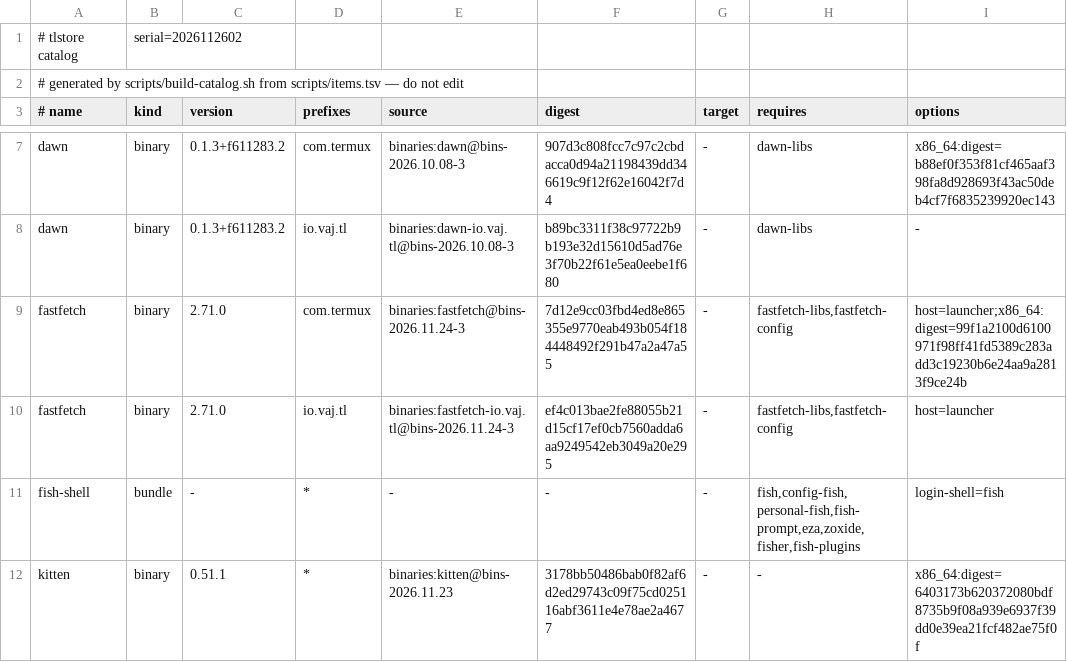
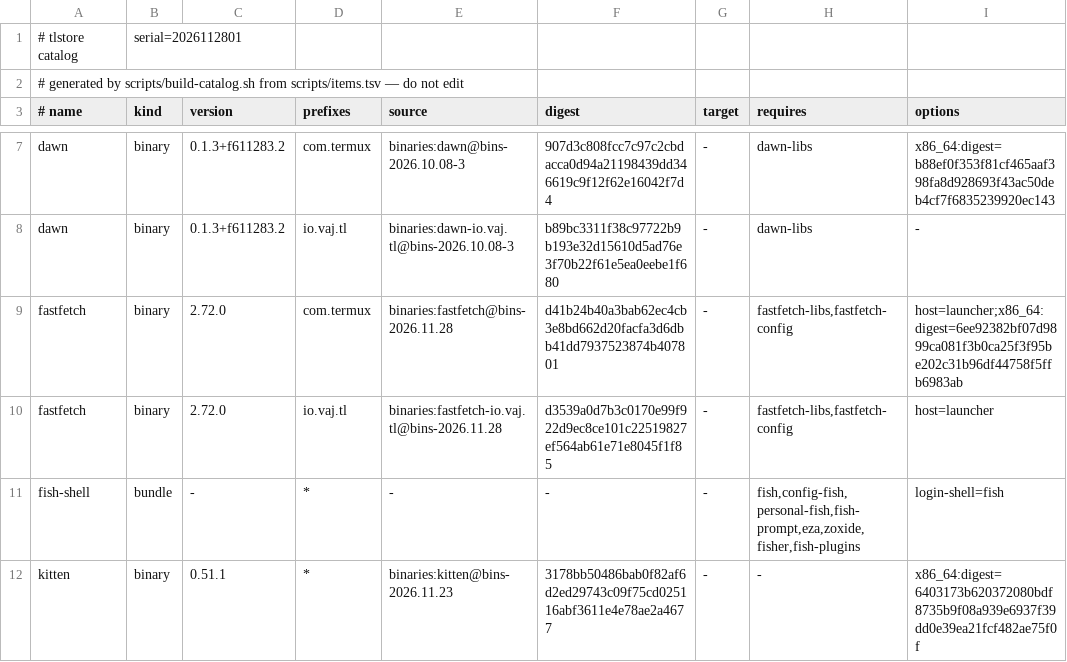
Before and after one commit to PickleHik3/tlstore, a TSV file: dist/catalog.tsv, drawn as a sheet; only a part is shown, gaps mark what is left out; the diff names each change by its address in the sheet, - before the commit and + after, or states it on an @@ line.

```diff
--- a/dist/catalog.tsv
+++ b/dist/catalog.tsv
-B1 (kind): serial=2026112602
+B1 (kind): serial=2026112801
-C9:C10 (version): 2.71.0
+C9:C10 (version): 2.72.0
-E9 (source): binaries:fastfetch@bins-2026.11.24-3
+E9 (source): binaries:fastfetch@bins-2026.11.28
-F9 (digest): 7d12e9cc03fbd4ed8e865355e9770eab493b054f184448492f291b47a2a47a55
+F9 (digest): d41b24b40a3bab62ec4cb3e8bd662d20facfa3d6dbb41dd7937523874b407801
-I9 (options): host=launcher;x86_64:digest=99f1a2100d6100971f98ff41fd5389c283add3c19230b6e24aa9a2813f9ce24b
+I9 (options): host=launcher;x86_64:digest=6ee92382bf07d9899ca081f3b0ca25f3f95be202c31b96df44758f5ffb6983ab
-E10 (source): binaries:fastfetch-io.vaj.tl@bins-2026.11.24-3
+E10 (source): binaries:fastfetch-io.vaj.tl@bins-2026.11.28
-F10 (digest): ef4c013bae2fe88055b21d15cf17ef0cb7560adda6aa9249542eb3049a20e295
+F10 (digest): d3539a0d7b3c0170e99f922d9ec8ce101c22519827ef564ab61e71e8045f1f85
```
Also changed, not shown: 2 other files.
